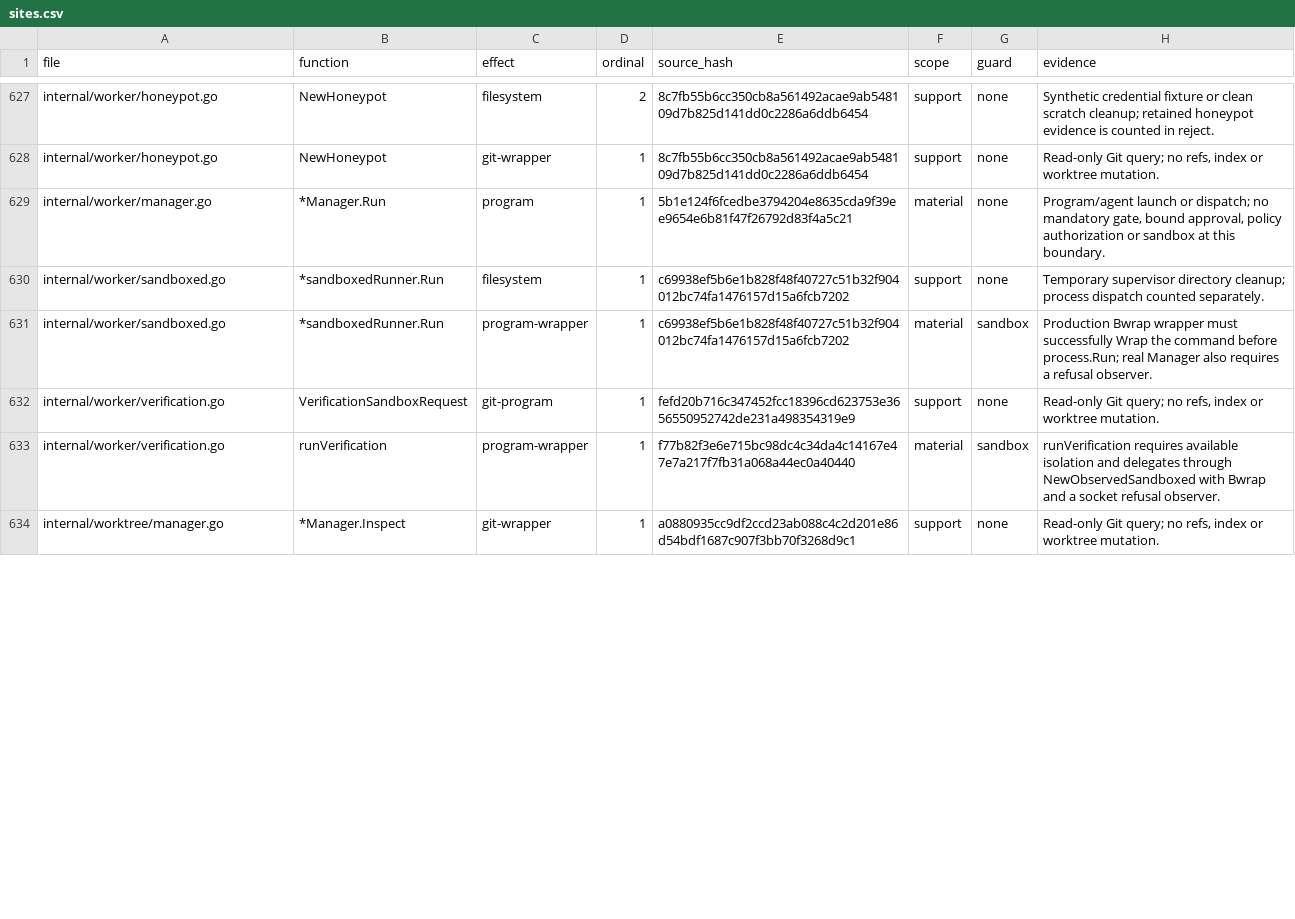
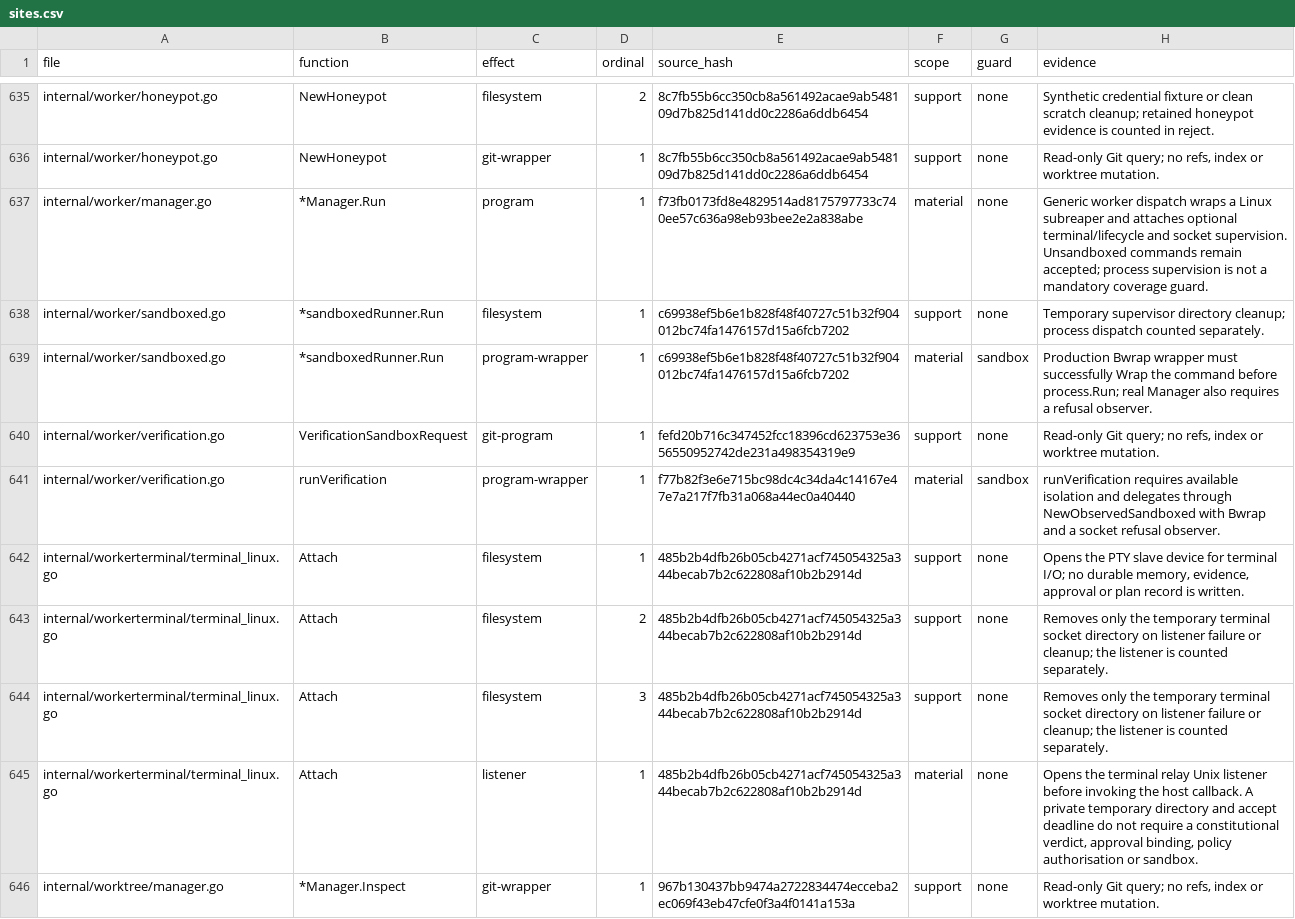
Before and after one commit to Zen1th53/marshal, a CSV file: tools/effect-inventory/sites.csv, drawn as a sheet; only a part is shown, gaps mark what is left out; the diff covers the shown part only.

Commit message:
chore(release): refresh the coverage inventory

```diff
--- a/tools/effect-inventory/sites.csv
+++ b/tools/effect-inventory/sites.csv
@@ -628,3 +636,3 @@ internal/worker/honeypot.go,NewHoneypot,filesystem,2,8c7fb55b6cc350cb8a561492aca
 internal/worker/honeypot.go,NewHoneypot,git-wrapper,1,8c7fb55b6cc350cb8a561492acae9ab548109d7b825d141dd0c2286a6ddb6454,support,none,"Read-only Git query; no refs, index or worktree mutation."
-internal/worker/manager.go,*Manager.Run,program,1,5b1e124f6fcedbe3794204e8635cda9f39ee9654e6b81f47f26792d83f4a5c21,material,none,"Program/agent launch or dispatch; no mandatory gate, bound approval, policy authorization or sandbox at this boundary."
+internal/worker/manager.go,*Manager.Run,program,1,f73fb0173fd8e4829514ad8175797733c740ee57c636a98eb93bee2e2a838abe,material,none,Generic worker dispatch wraps a Linux subreaper and attaches optional terminal/lifecycle and socket supervision. Unsandboxed commands remain accepted; process supervision is not a mandatory coverage guard.
 internal/worker/sandboxed.go,*sandboxedRunner.Run,filesystem,1,c69938ef5b6e1b828f48f40727c51b32f904012bc74fa1476157d15a6fcb7202,support,none,Temporary supervisor directory cleanup; process dispatch counted separately.
@@ -633,2 +641,6 @@ internal/worker/verification.go,VerificationSandboxRequest,git-program,1,fefd20b
 internal/worker/verification.go,runVerification,program-wrapper,1,f77b82f3e6e715bc98dc4c34da4c14167e47e7a217f7fb31a068a44ec0a40440,material,sandbox,runVerification requires available isolation and delegates through NewObservedSandboxed with Bwrap and a socket refusal observer.
-internal/worktree/manager.go,*Manager.Inspect,git-wrapper,1,a0880935cc9df2ccd23ab088c4c2d201e86d54bdf1687c907f3bb70f3268d9c1,support,none,"Read-only Git query; no refs, index or worktree mutation."
+internal/workerterminal/terminal_linux.go,Attach,filesystem,1,485b2b4dfb26b05cb4271acf745054325a344becab7b2c622808af10b2b2914d,support,none,"Opens the PTY slave device for terminal I/O; no durable memory, evidence, approval or plan record is written."
+internal/workerterminal/terminal_linux.go,Attach,filesystem,2,485b2b4dfb26b05cb4271acf745054325a344becab7b2c622808af10b2b2914d,support,none,Removes only the temporary terminal socket directory on listener failure or cleanup; the listener is counted separately.
+internal/workerterminal/terminal_linux.go,Attach,filesystem,3,485b2b4dfb26b05cb4271acf745054325a344becab7b2c622808af10b2b2914d,support,none,Removes only the temporary terminal socket directory on listener failure or cleanup; the listener is counted separately.
+internal/workerterminal/terminal_linux.go,Attach,listener,1,485b2b4dfb26b05cb4271acf745054325a344becab7b2c622808af10b2b2914d,material,none,"Opens the terminal relay Unix listener before invoking the host callback. A private temporary directory and accept deadline do not require a constitutional verdict, approval binding, policy authorisation or sandbox."
+internal/worktree/manager.go,*Manager.Inspect,git-wrapper,1,967b130437bb9474a2722834474ecceba2ec069f43eb47cfe0f3a4f0141a153a,support,none,"Read-only Git query; no refs, index or worktree mutation."
```
Also changed, not shown: 8 added rows and 37 edited cells elsewhere in this file, 2 other files.
